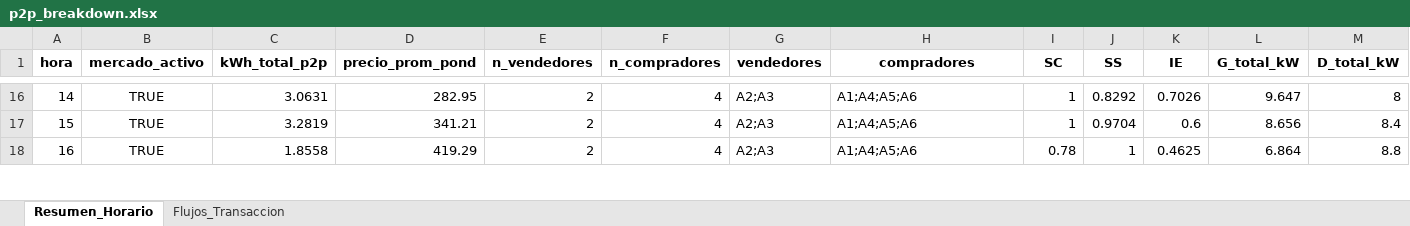
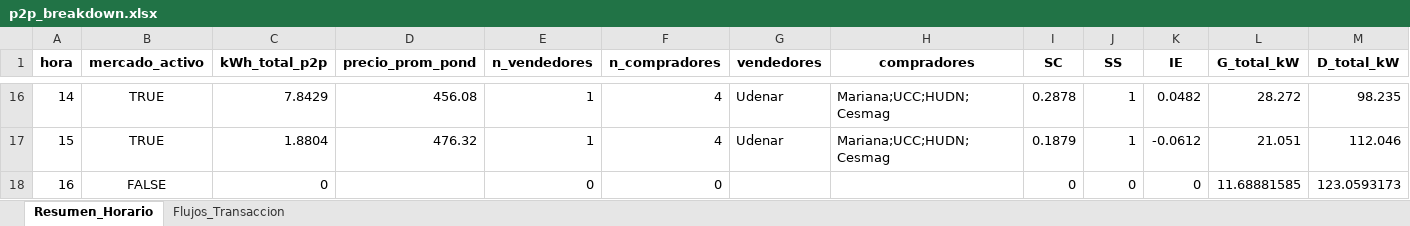
Before and after one commit to Bura-hub/Optimalidad-p2p-col, an Excel workbook: p2p_breakdown.xlsx, sheet Resumen_Horario, drawn as a sheet; only a part is shown, gaps mark what is left out; values as stored, in another font and other column widths than the file's, no borders; the diff covers the shown part only; the diff names each change by its address in the sheet, - before the commit and + after, or states it on an @@ line.

```diff
--- a/p2p_breakdown.xlsx (sheet Resumen_Horario)
+++ b/p2p_breakdown.xlsx (sheet Resumen_Horario)
-C16 (kWh_total_p2p): 3.0631
+C16 (kWh_total_p2p): 7.8429
-D16 (precio_prom_pond): 282.95
+D16 (precio_prom_pond): 456.08
-E16:E17 (n_vendedores): 2
+E16:E17 (n_vendedores): 1
-G16:G17 (vendedores): A2;A3
+G16:G17 (vendedores): Udenar
-H16:H17 (compradores): A1;A4;A5;A6
+H16:H17 (compradores): Mariana;UCC;HUDN;Cesmag
-I16 (SC): 1
+I16 (SC): 0.2878
-J16 (SS): 0.8292
+J16 (SS): 1
-K16 (IE): 0.7026
+K16 (IE): 0.0482
-L16 (G_total_kW): 9.647
+L16 (G_total_kW): 28.272
-M16 (D_total_kW): 8
+M16 (D_total_kW): 98.235
-C17 (kWh_total_p2p): 3.2819
+C17 (kWh_total_p2p): 1.8804
-D17 (precio_prom_pond): 341.21
+D17 (precio_prom_pond): 476.32
-I17 (SC): 1
+I17 (SC): 0.1879
-J17 (SS): 0.9704
+J17 (SS): 1
-K17 (IE): 0.6
+K17 (IE): -0.0612
-L17 (G_total_kW): 8.656
+L17 (G_total_kW): 21.051
-M17 (D_total_kW): 8.4
+M17 (D_total_kW): 112.046
-B18 (mercado_activo): TRUE
+B18 (mercado_activo): FALSE
-C18 (kWh_total_p2p): 1.8558
+C18 (kWh_total_p2p): 0
-D18 (precio_prom_pond): 419.29
+D18 (precio_prom_pond): (empty)
-E18 (n_vendedores): 2
+E18 (n_vendedores): 0
-F18 (n_compradores): 4
+F18 (n_compradores): 0
-G18 (vendedores): A2;A3
+G18 (vendedores): (empty)
-H18 (compradores): A1;A4;A5;A6
+H18 (compradores): (empty)
-I18 (SC): 0.78
+I18 (SC): 0
-J18 (SS): 1
+J18 (SS): 0
-K18 (IE): 0.4625
+K18 (IE): 0
-L18 (G_total_kW): 6.864
+L18 (G_total_kW): 11.68881585
-M18 (D_total_kW): 8.8
+M18 (D_total_kW): 123.0593173
```
Also changed, not shown: 244 edited cells elsewhere in this sheet, sheet Flujos_Transaccion, resultados_analisis.xlsx, resultados_comparacion.xlsx, 27 other files.
